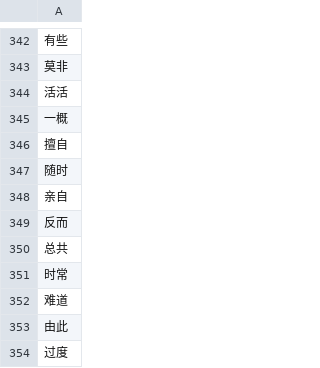
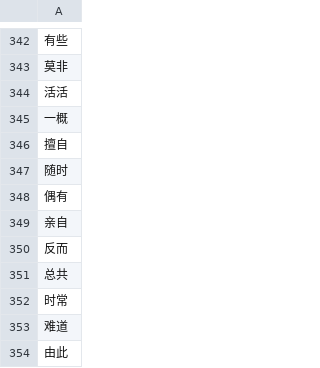
Before and after one commit to nkaccounting/quantity_extraction_and_understanding, a CSV file: data/adv.csv, drawn as a sheet; only a part is shown, gaps mark what is left out; the shorter side is filled out with more unchanged rows; the diff names each change by its address in the sheet, - before the commit and + after, or states it on an @@ line.

```diff
--- a/data/adv.csv
+++ b/data/adv.csv
+row 348: 偶有
```
Also changed, not shown: data/family.csv, data/past_history.csv, 6 other files.
